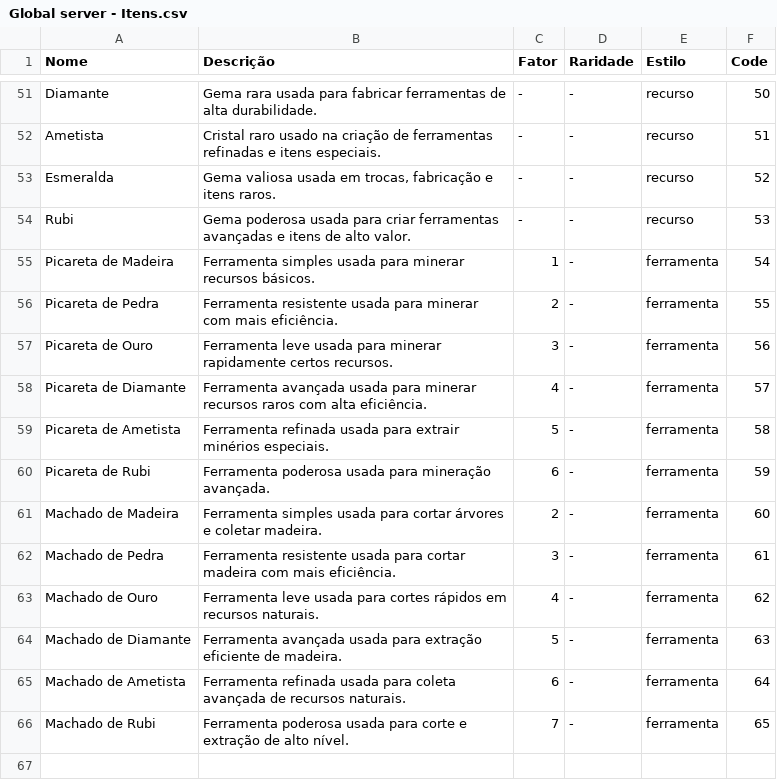
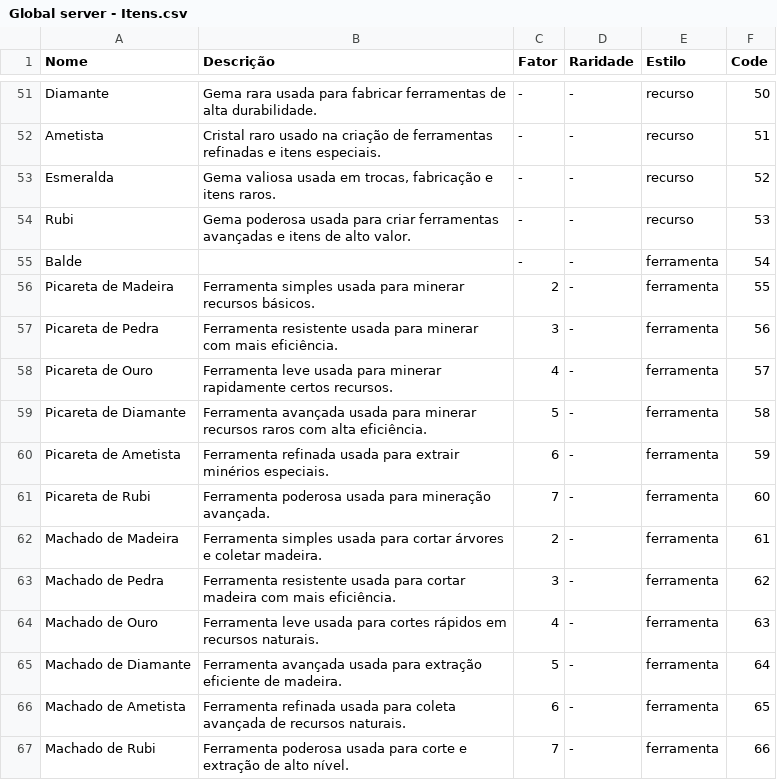
Before and after one commit to Leonn190/Pokemon-Global-Server-Definitivo, a CSV file: Dados/Global server - Itens.csv, drawn as a sheet; only a part is shown, gaps mark what is left out.

```diff
--- a/Dados/Global server - Itens.csv
+++ b/Dados/Global server - Itens.csv
@@ -54,13 +54,14 @@ Esmeralda,"Gema valiosa usada em trocas, fabricação e itens raros.",-,-,recurs
 Rubi,Gema poderosa usada para criar ferramentas avançadas e itens de alto valor.,-,-,recurso,53
-Picareta de Madeira,Ferramenta simples usada para minerar recursos básicos.,1,-,ferramenta,54
-Picareta de Pedra,Ferramenta resistente usada para minerar com mais eficiência.,2,-,ferramenta,55
-Picareta de Ouro,Ferramenta leve usada para minerar rapidamente certos recursos.,3,-,ferramenta,56
-Picareta de Diamante,Ferramenta avançada usada para minerar recursos raros com alta eficiência.,4,-,ferramenta,57
-Picareta de Ametista,Ferramenta refinada usada para extrair minérios especiais.,5,-,ferramenta,58
-Picareta de Rubi,Ferramenta poderosa usada para mineração avançada.,6,-,ferramenta,59
-Machado de Madeira,Ferramenta simples usada para cortar árvores e coletar madeira.,2,-,ferramenta,60
-Machado de Pedra,Ferramenta resistente usada para cortar madeira com mais eficiência.,3,-,ferramenta,61
-Machado de Ouro,Ferramenta leve usada para cortes rápidos em recursos naturais.,4,-,ferramenta,62
-Machado de Diamante,Ferramenta avançada usada para extração eficiente de madeira.,5,-,ferramenta,63
-Machado de Ametista,Ferramenta refinada usada para coleta avançada de recursos naturais.,6,-,ferramenta,64
-Machado de Rubi,Ferramenta poderosa usada para corte e extração de alto nível.,7,-,ferramenta,65
+Balde,,-,-,ferramenta,54
+Picareta de Madeira,Ferramenta simples usada para minerar recursos básicos.,2,-,ferramenta,55
+Picareta de Pedra,Ferramenta resistente usada para minerar com mais eficiência.,3,-,ferramenta,56
+Picareta de Ouro,Ferramenta leve usada para minerar rapidamente certos recursos.,4,-,ferramenta,57
+Picareta de Diamante,Ferramenta avançada usada para minerar recursos raros com alta eficiência.,5,-,ferramenta,58
+Picareta de Ametista,Ferramenta refinada usada para extrair minérios especiais.,6,-,ferramenta,59
+Picareta de Rubi,Ferramenta poderosa usada para mineração avançada.,7,-,ferramenta,60
+Machado de Madeira,Ferramenta simples usada para cortar árvores e coletar madeira.,2,-,ferramenta,61
+Machado de Pedra,Ferramenta resistente usada para cortar madeira com mais eficiência.,3,-,ferramenta,62
+Machado de Ouro,Ferramenta leve usada para cortes rápidos em recursos naturais.,4,-,ferramenta,63
+Machado de Diamante,Ferramenta avançada usada para extração eficiente de madeira.,5,-,ferramenta,64
+Machado de Ametista,Ferramenta refinada usada para coleta avançada de recursos naturais.,6,-,ferramenta,65
+Machado de Rubi,Ferramenta poderosa usada para corte e extração de alto nível.,7,-,ferramenta,66
```
Also changed, not shown: 3 other files.
